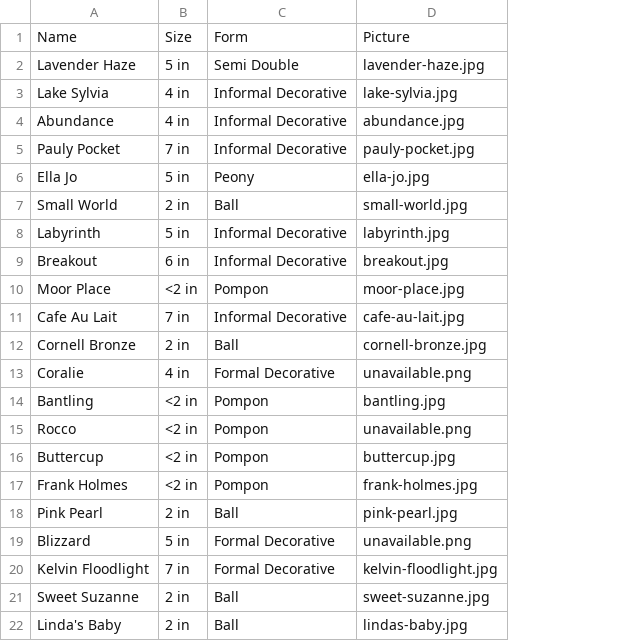
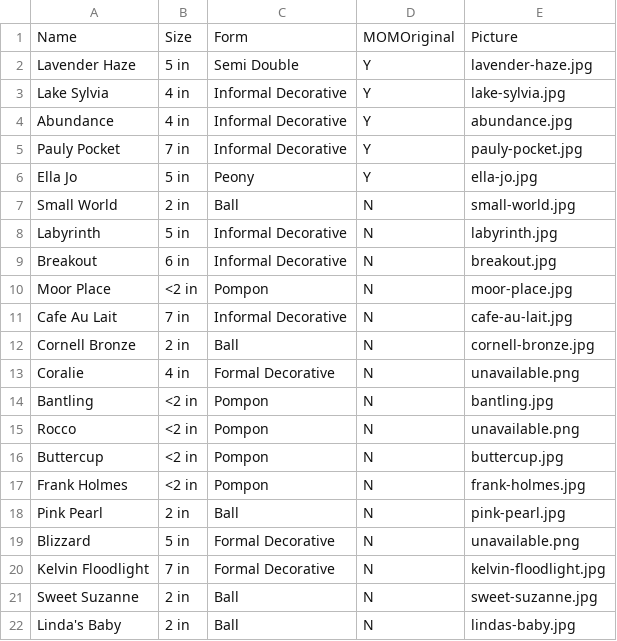
Before and after one commit to madeonmanning/madeonmanning.github.io, a CSV file: data/dahlias.csv, drawn as a sheet; the diff names each change by its address in the sheet, - before the commit and + after, or states it on an @@ line.

```diff
--- a/data/dahlias.csv
+++ b/data/dahlias.csv
+column D, rows 1-22: MOMOriginal | Y | Y | Y | Y | Y | N | N | N | N | N | N | N | N | N | N | N | N | N | N | N | N
```
Also changed, not shown: 4 other files.
